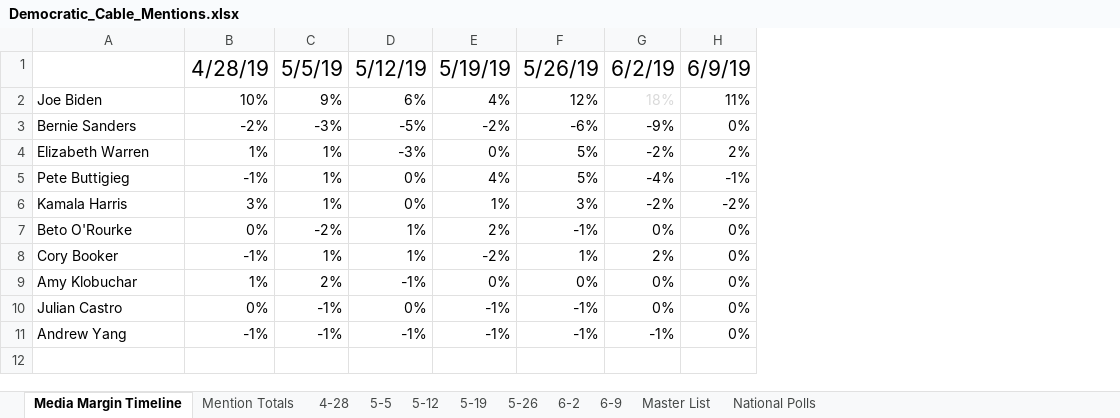
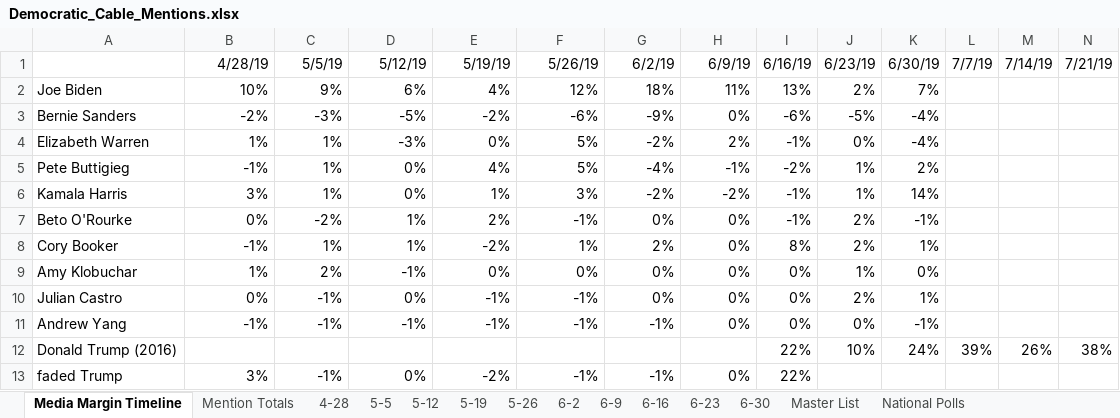
Before and after one commit to Trigonometrize/The-Visible-Primary, an Excel workbook: Democratic_Cable_Mentions.xlsx, sheet Media Margin Timeline, drawn as a sheet; values as stored, in another font and other column widths than the file's, no borders; charts and pictures and conditional formats not drawn; the diff names each change by its address in the sheet, - before the commit and + after, or states it on an @@ line.

```diff
--- a/Democratic_Cable_Mentions.xlsx (sheet Media Margin Timeline)
+++ b/Democratic_Cable_Mentions.xlsx (sheet Media Margin Timeline)
+sheet tab: 6-16
+sheet tab: 6-23
+sheet tab: 6-30
+column I, rows 1-11: 6/16/19 | 13% | -6% | -1% | -2% | -1% | -1% | 8% | 0% | 0% | 0%
+column J, rows 1-11: 6/23/19 | 2% | -5% | 0% | 1% | 1% | 2% | 2% | 1% | 2% | 0%
+column K, rows 1-11: 6/30/19 | 7% | -4% | -4% | 2% | 14% | -1% | 1% | 0% | 1% | -1%
+column L, row 1: 7/7/19
+column M, row 1: 7/14/19
+column N, row 1: 7/21/19
@@ B1:H1 text size: smaller @@
-G2 text colour: #D9D9D9
+G2 text colour: black
+row 12: Donald Trump (2016) |  |  |  |  |  |  |  | 22% | 10% | 24% | 39% | 26% | 38%
+row 13: faded Trump | 3% | -1% | 0% | -2% | -1% | -1% | 0% | 22%
```
Also changed, not shown: sheet Master List, sheet National Polls, sheet Mention Totals, formulas that keep their value, hidden cells, charts or pictures.
